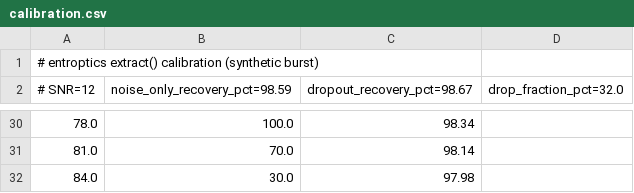
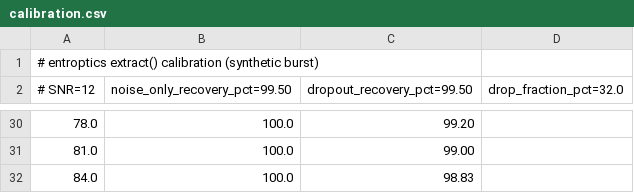
Before and after one commit to Agience/entroptics, a CSV file: research/figures/calibration.csv, drawn as a sheet; only a part is shown, gaps mark what is left out; the diff covers the shown part only; the diff names each change by its address in the sheet, - before the commit and + after, or states it on an @@ line.

```diff
--- a/research/figures/calibration.csv
+++ b/research/figures/calibration.csv
-B2: noise_only_recovery_pct=98.59
+B2: noise_only_recovery_pct=99.50
-C2: dropout_recovery_pct=98.67
+C2: dropout_recovery_pct=99.50
-C30 (dropout_recovery_pct=99.50): 98.34
+C30 (dropout_recovery_pct=99.50): 99.20
-B31 (noise_only_recovery_pct=99.50): 70.0
+B31 (noise_only_recovery_pct=99.50): 100.0
-C31 (dropout_recovery_pct=99.50): 98.14
+C31 (dropout_recovery_pct=99.50): 99.00
-B32 (noise_only_recovery_pct=99.50): 30.0
+B32 (noise_only_recovery_pct=99.50): 100.0
-C32 (dropout_recovery_pct=99.50): 97.98
+C32 (dropout_recovery_pct=99.50): 98.83
```
Also changed, not shown: 26 edited cells elsewhere in this file, research/figures/frb_panel.csv, research/figures/frb_spotcheck.csv, 36 other files.
